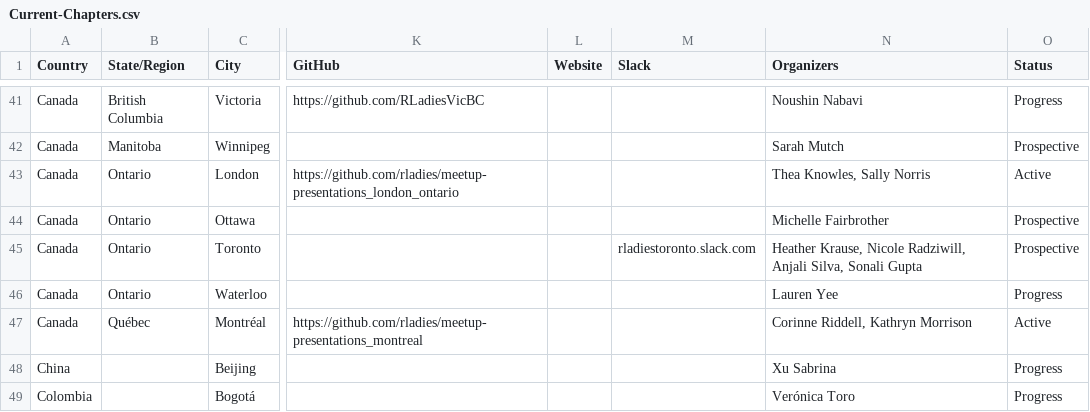
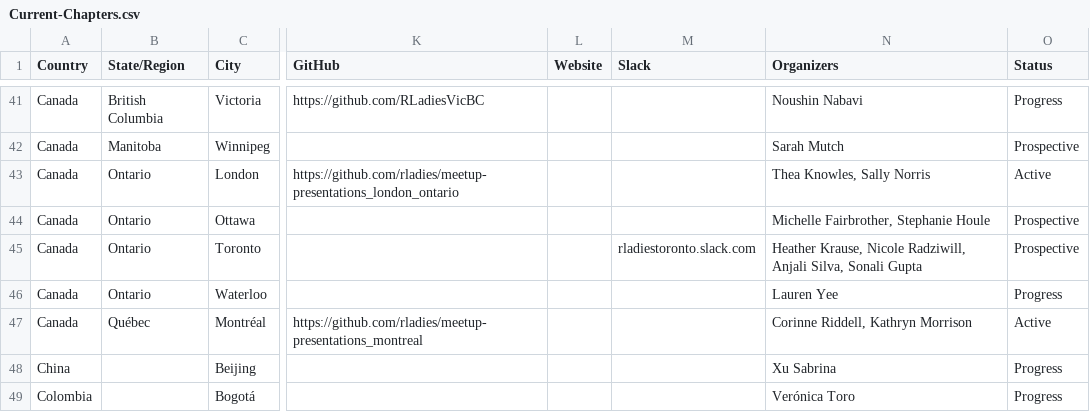
Before and after one commit to rladies/starter-kit, a CSV file: Current-Chapters.csv, drawn as a sheet; only a part is shown, gaps mark what is left out; the diff names each change by its address in the sheet, - before the commit and + after, or states it on an @@ line.

Commit message:
adds Ottawa organizer

```diff
--- a/Current-Chapters.csv
+++ b/Current-Chapters.csv
-N44 (Organizers): Michelle Fairbrother
+N44 (Organizers): Michelle Fairbrother, Stephanie Houle
```
